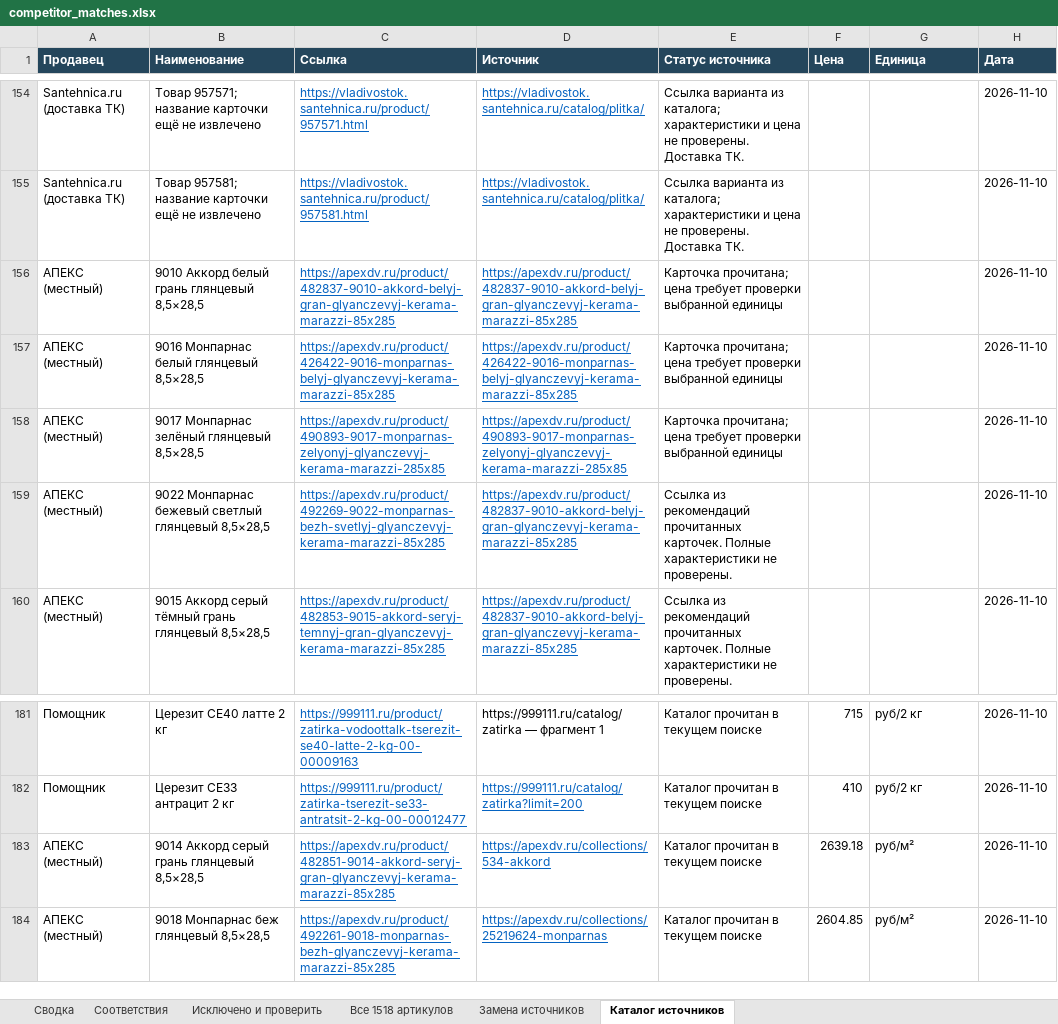
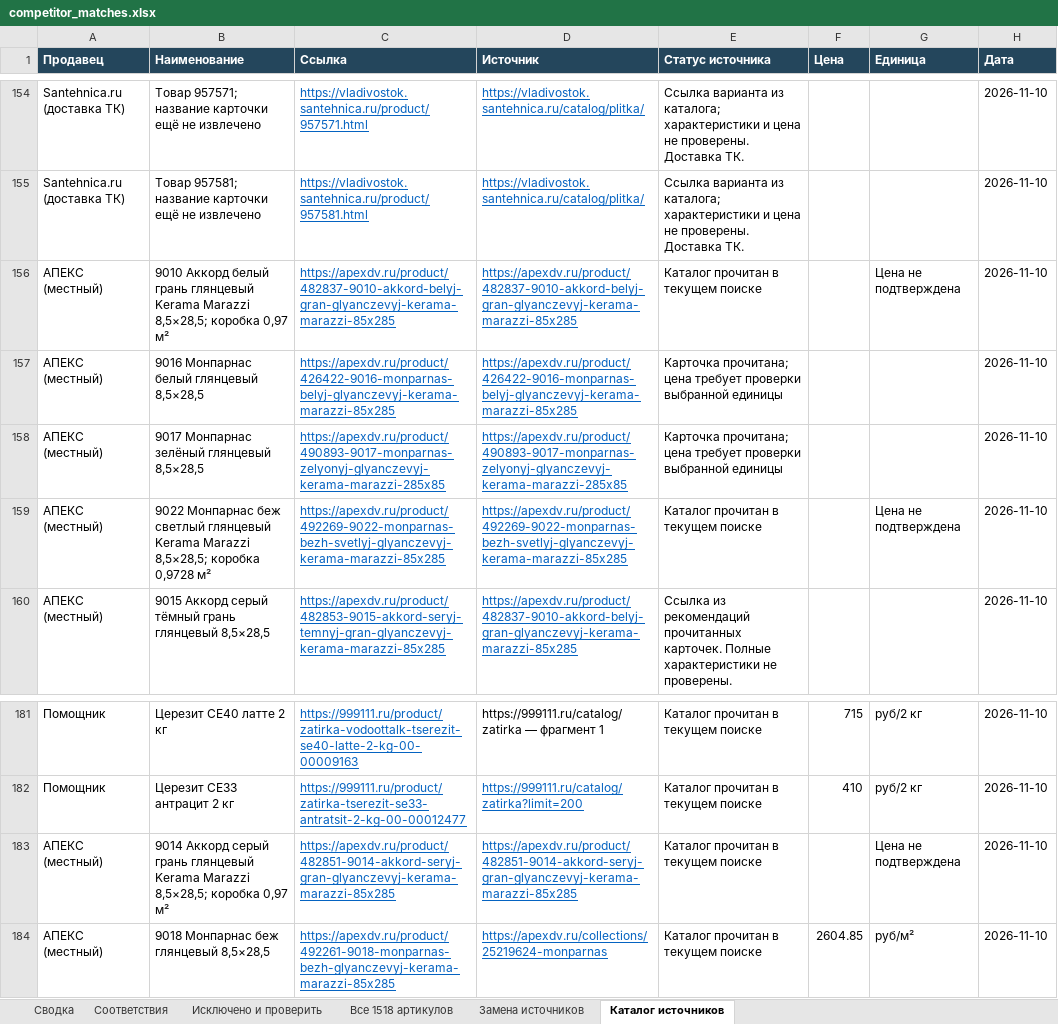
Before and after one commit to dmitrypalych44-ai/cloude, an Excel workbook: reports/competitor_matches.xlsx, sheet Каталог источников, drawn as a sheet; only a part is shown, gaps mark what is left out; values as stored, in another font and other column widths than the file's, no borders; the diff names each change by its address in the sheet, - before the commit and + after, or states it on an @@ line.

```diff
--- a/reports/competitor_matches.xlsx (sheet Каталог источников)
+++ b/reports/competitor_matches.xlsx (sheet Каталог источников)
-B156 (Наименование): …грань глянцевый 8,5×28,5
+B156 (Наименование): …грань глянцевый Kerama Marazzi 8,5×28,5; коробка 0,97 м²
-E156 (Статус источника): Карточка прочитана; цена требует проверки выбранной единицы
+E156 (Статус источника): Каталог прочитан в текущем поиске
-G156 (Единица): (empty)
+G156 (Единица): Цена не подтверждена
-B159 (Наименование): 9022 Монпарнас бежевый светлый глянцевый 8,5×28,5
+B159 (Наименование): 9022 Монпарнас беж светлый глянцевый Kerama Marazzi 8,5×28,5; коробка 0,9728 м²
-D159 (Источник): https://apexdv.ru/product/482837-9010-akkord-belyj-gran-glyanczevyj-kerama-marazzi-85x285
+D159 (Источник): https://apexdv.ru/product/492269-9022-monparnas-bezh-svetlyj-glyanczevyj-kerama-marazzi-85x285
-E159 (Статус источника): Ссылка из рекомендаций прочитанных карточек. Полные характеристики не проверены.
+E159 (Статус источника): Каталог прочитан в текущем поиске
-G159 (Единица): (empty)
+G159 (Единица): Цена не подтверждена
-B183 (Наименование): …грань глянцевый 8,5×28,5
+B183 (Наименование): …грань глянцевый Kerama Marazzi 8,5×28,5; коробка 0,97 м²
-D183 (Источник): https://apexdv.ru/collections/534-akkord
+D183 (Источник): https://apexdv.ru/product/482851-9014-akkord-seryj-gran-glyanczevyj-kerama-marazzi-85x285
-F183 (Цена): 2639.18
+F183 (Цена): (empty)
-G183 (Единица): руб/м²
+G183 (Единица): Цена не подтверждена
```
Also changed, not shown: sheet Исключено и проверить, sheet Соответствия, sheet Сводка, sheet Все 1518 артикулов, 5 other files.
